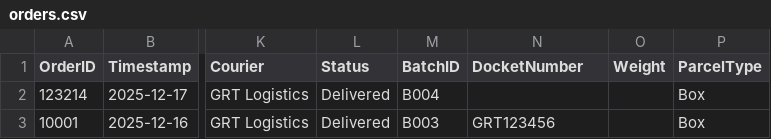
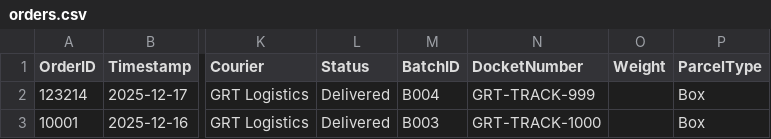
Before and after one commit to AdminSoundhar/GRT-Courier-Manager, a CSV file: orders.csv, drawn as a sheet; only a part is shown, gaps mark what is left out; the diff names each change by its address in the sheet, - before the commit and + after, or states it on an @@ line.

Commit message:
Bulk Docket Update (2 orders)

```diff
--- a/orders.csv
+++ b/orders.csv
-N2 (DocketNumber): (empty)
+N2 (DocketNumber): GRT-TRACK-999
-N3 (DocketNumber): GRT123456
+N3 (DocketNumber): GRT-TRACK-1000
```
